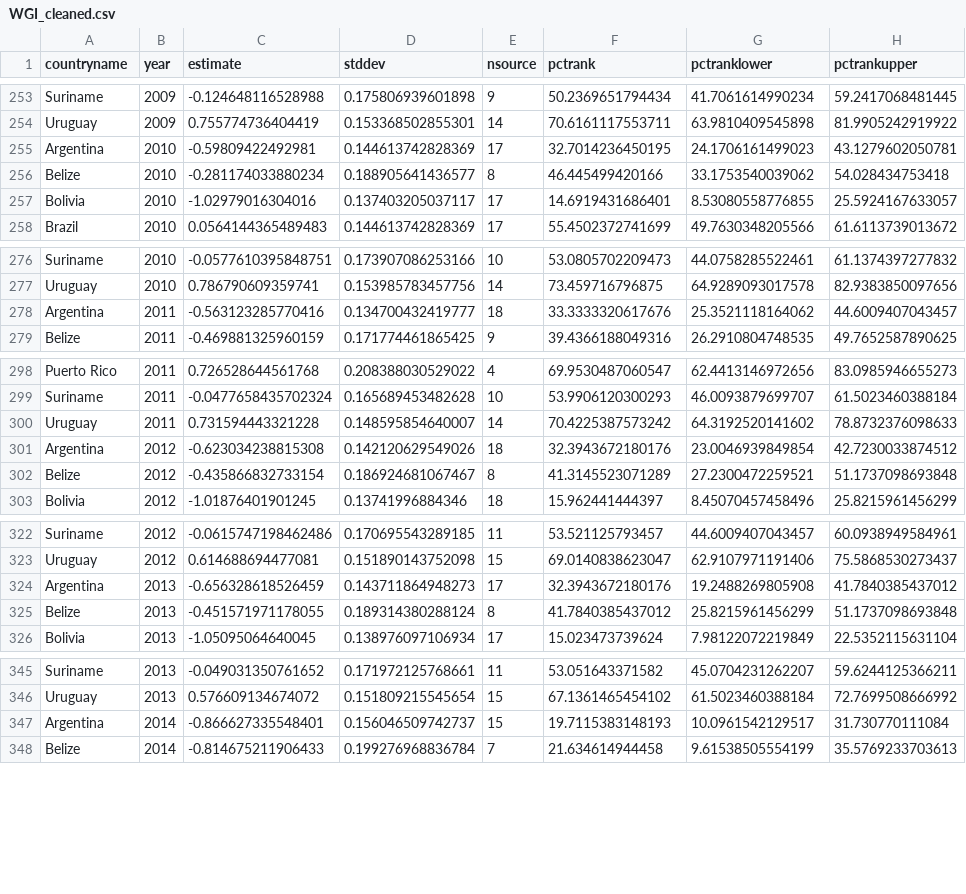
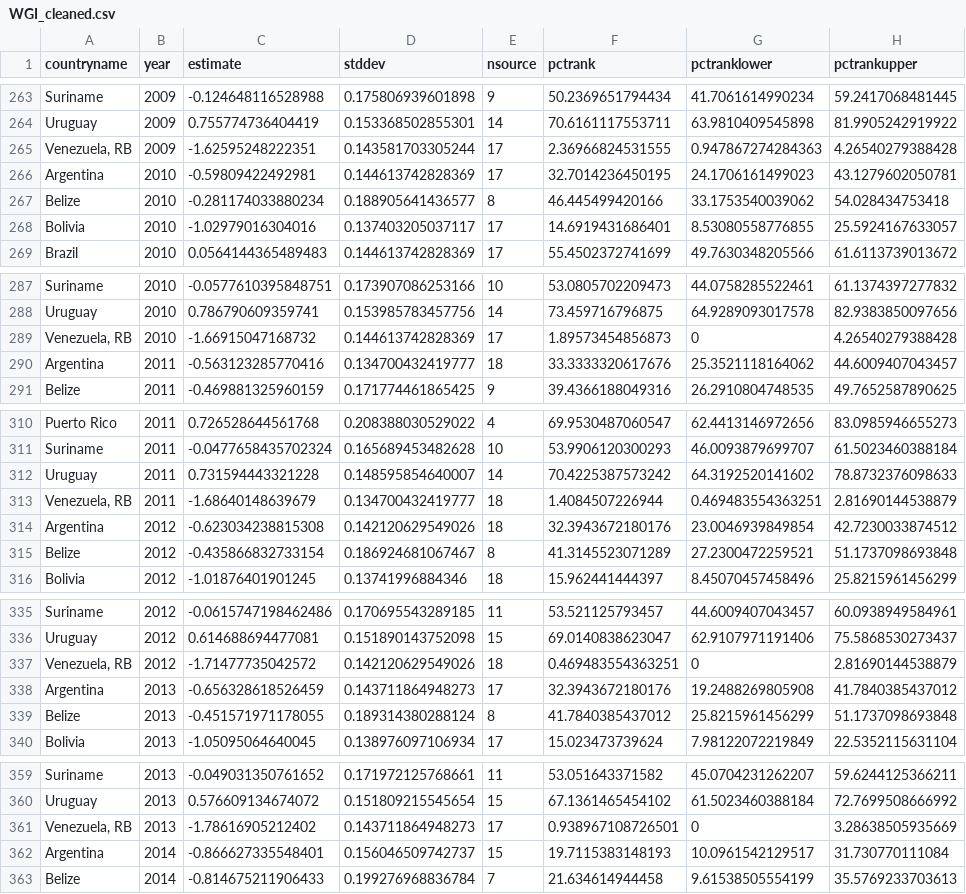
Before and after one commit to lanureeeh/project, a CSV file: clean_data/WGI_cleaned.csv, drawn as a sheet; only a part is shown, gaps mark what is left out; the diff covers the shown part only.

Commit message:
Venezuela Corrections

```diff
--- a/clean_data/WGI_cleaned.csv
+++ b/clean_data/WGI_cleaned.csv
@@ -254,2 +264,3 @@ Suriname,2009,-0.124648116528988,0.175806939601898,9,50.2369651794434,41.7061614
 Uruguay,2009,0.755774736404419,0.153368502855301,14,70.6161117553711,63.9810409545898,81.9905242919922
+"Venezuela, RB",2009,-1.62595248222351,0.143581703305244,17,2.36966824531555,0.947867274284363,4.26540279388428
 Argentina,2010,-0.59809422492981,0.144613742828369,17,32.7014236450195,24.1706161499023,43.1279602050781
@@ -277,2 +288,3 @@ Suriname,2010,-0.0577610395848751,0.173907086253166,10,53.0805702209473,44.07582
 Uruguay,2010,0.786790609359741,0.153985783457756,14,73.459716796875,64.9289093017578,82.9383850097656
+"Venezuela, RB",2010,-1.66915047168732,0.144613742828369,17,1.89573454856873,0,4.26540279388428
 Argentina,2011,-0.563123285770416,0.134700432419777,18,33.3333320617676,25.3521118164062,44.6009407043457
@@ -300,2 +312,3 @@ Suriname,2011,-0.0477658435702324,0.165689453482628,10,53.9906120300293,46.00938
 Uruguay,2011,0.731594443321228,0.148595854640007,14,70.4225387573242,64.3192520141602,78.8732376098633
+"Venezuela, RB",2011,-1.68640148639679,0.134700432419777,18,1.4084507226944,0.469483554363251,2.81690144538879
 Argentina,2012,-0.623034238815308,0.142120629549026,18,32.3943672180176,23.0046939849854,42.7230033874512
@@ -323,2 +336,3 @@ Suriname,2012,-0.0615747198462486,0.170695543289185,11,53.521125793457,44.600940
 Uruguay,2012,0.614688694477081,0.151890143752098,15,69.0140838623047,62.9107971191406,75.5868530273437
+"Venezuela, RB",2012,-1.71477735042572,0.142120629549026,18,0.469483554363251,0,2.81690144538879
 Argentina,2013,-0.656328618526459,0.143711864948273,17,32.3943672180176,19.2488269805908,41.7840385437012
@@ -346,2 +360,3 @@ Suriname,2013,-0.049031350761652,0.171972125768661,11,53.051643371582,45.0704231
 Uruguay,2013,0.576609134674072,0.151809215545654,15,67.1361465454102,61.5023460388184,72.7699508666992
+"Venezuela, RB",2013,-1.78616905212402,0.143711864948273,17,0.938967108726501,0,3.28638505935669
 Argentina,2014,-0.866627335548401,0.156046509742737,15,19.7115383148193,10.0961542129517,31.730770111084
```
Also changed, not shown: 20 added rows elsewhere in this file, 2 other files.
